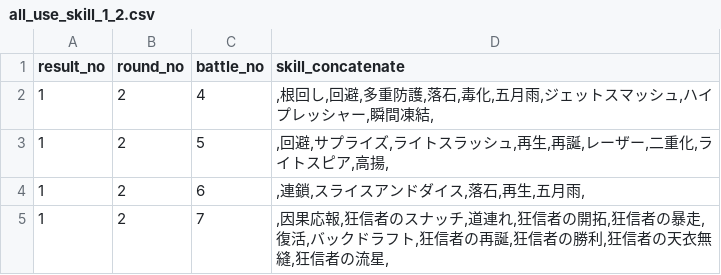
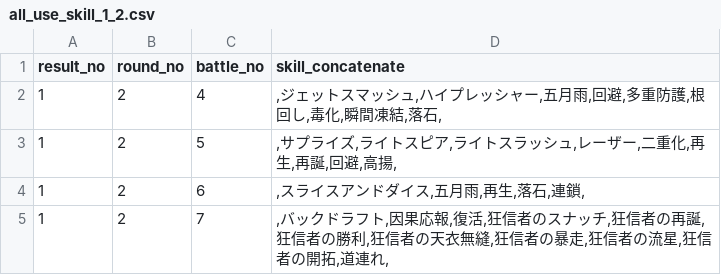
Before and after one commit to white-mns/trialarea_parse, a CSV file: output/battle/all_use_skill_1_2.csv, drawn as a sheet.

```diff
--- a/output/battle/all_use_skill_1_2.csv
+++ b/output/battle/all_use_skill_1_2.csv
@@ -1,5 +1,5 @@
 result_no	round_no	battle_no	skill_concatenate	
-1	2	4	,根回し,回避,多重防護,落石,毒化,五月雨,ジェットスマッシュ,ハイプレッシャー,瞬間凍結,
-1	2	5	,回避,サプライズ,ライトスラッシュ,再生,再誕,レーザー,二重化,ライトスピア,高揚,
-1	2	6	,連鎖,スライスアンドダイス,落石,再生,五月雨,
-1	2	7	,因果応報,狂信者のスナッチ,道連れ,狂信者の開拓,狂信者の暴走,復活,バックドラフト,狂信者の再誕,狂信者の勝利,狂信者の天衣無縫,狂信者の流星,
+1	2	4	,ジェットスマッシュ,ハイプレッシャー,五月雨,回避,多重防護,根回し,毒化,瞬間凍結,落石,
+1	2	5	,サプライズ,ライトスピア,ライトスラッシュ,レーザー,二重化,再生,再誕,回避,高揚,
+1	2	6	,スライスアンドダイス,五月雨,再生,落石,連鎖,
+1	2	7	,バックドラフト,因果応報,復活,狂信者のスナッチ,狂信者の再誕,狂信者の勝利,狂信者の天衣無縫,狂信者の暴走,狂信者の流星,狂信者の開拓,道連れ,
```
Also changed, not shown: output/battle/all_use_skill_1_3.csv, output/battle/all_use_skill_1_4.csv, 12 other files.
